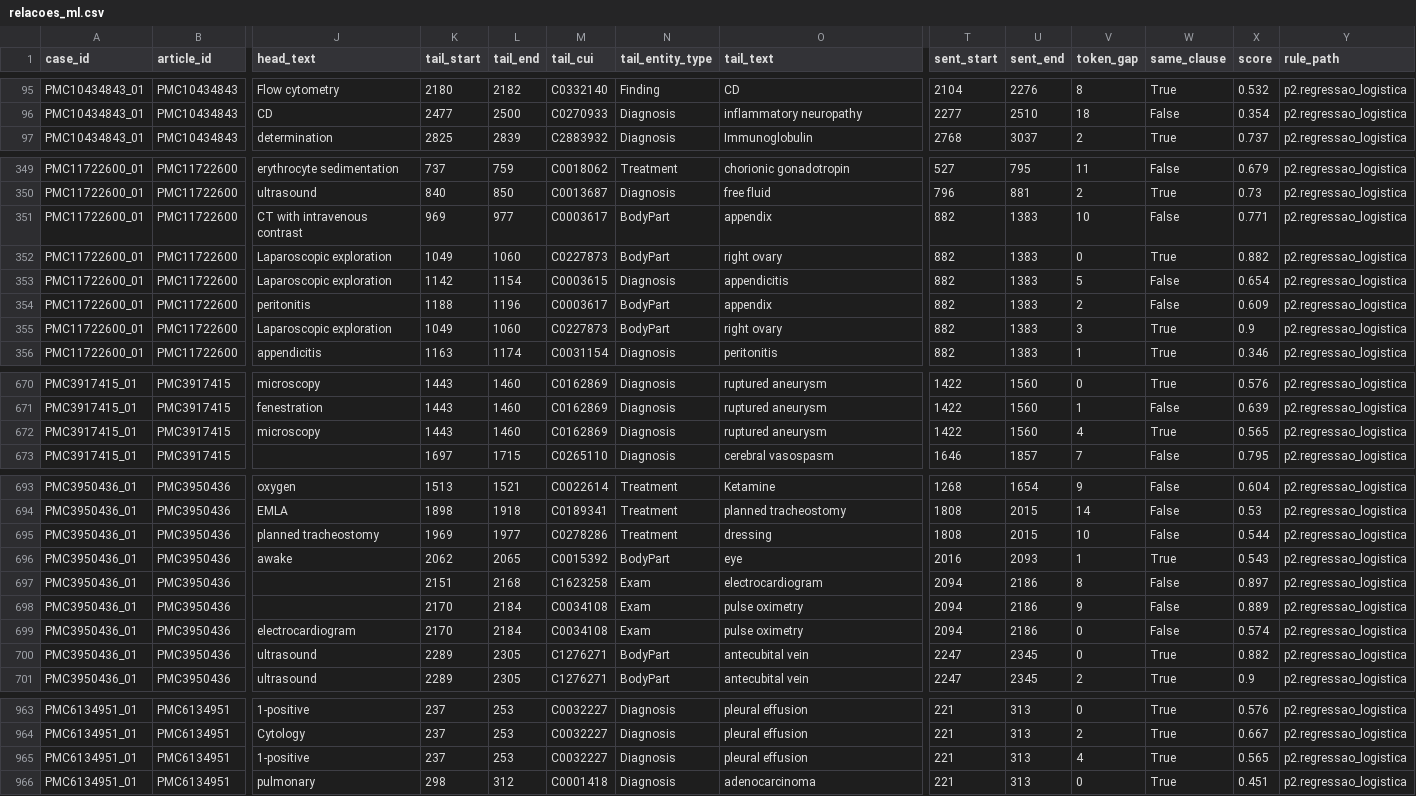
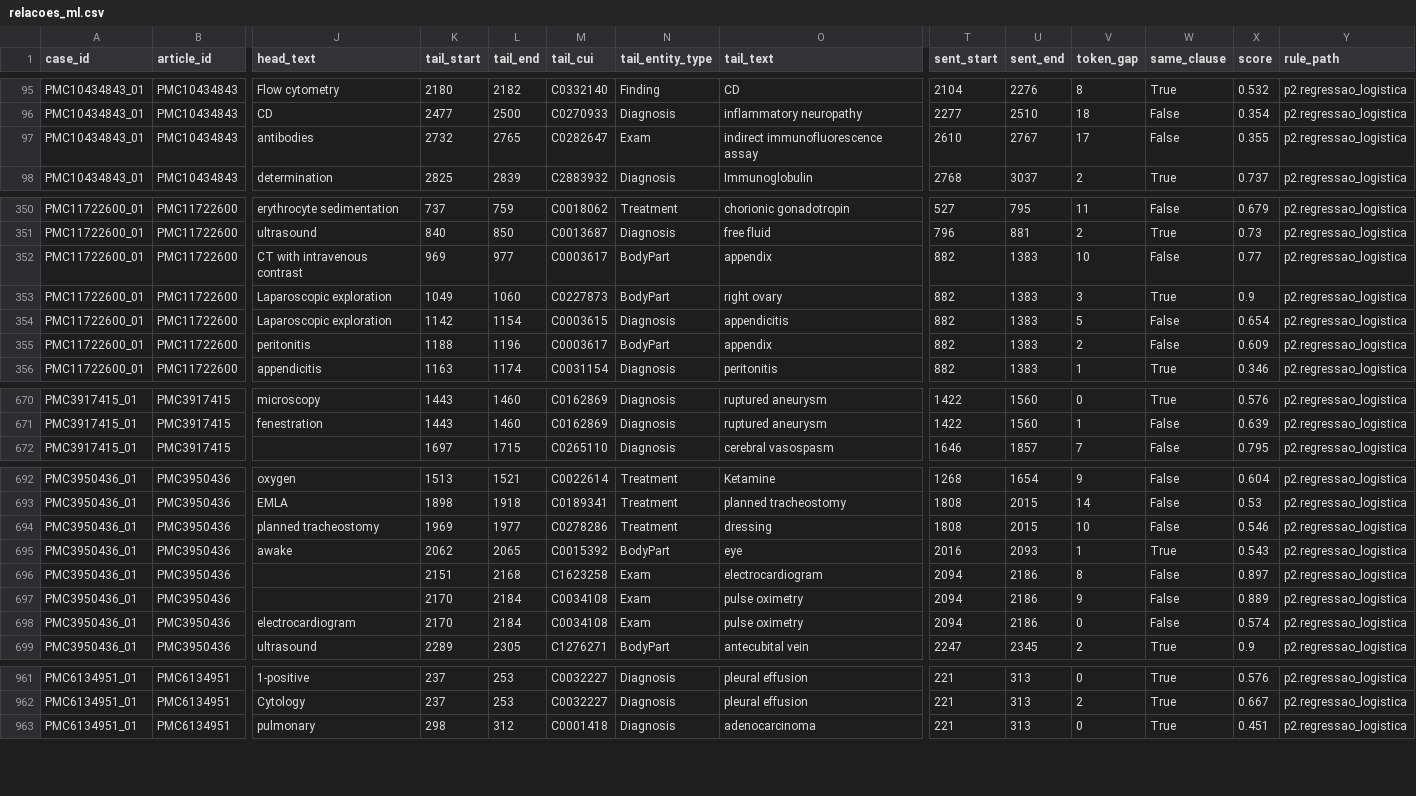
Before and after one commit to JaocHatter/Projeto-de-Natural-Language-Processing---Knowledge-Graph, a CSV file: project2/data/processed/relacoes_ml.csv, drawn as a sheet; only a part is shown, gaps mark what is left out; removed rows and columns are numbered as before the commit, all else as after; rows hold the shown columns only; the diff covers the shown part only; the diff names each change by its address in the sheet, - before the commit and + after, or states it on an @@ line.

Commit message:
Adiciona matriz de confusão e corrige inconsistências do Projeto 2
- Matriz de confusão dos tipos de relação para P1 e P2 (metricas_matriz_confusao.csv,
  matriz_confusao.png, seção no README e no notebook).
- tokenizar passa a manter "covid-19" e "sars-cov-2" como um só token; tabelas, modelo
  e figuras regenerados com run_all.sh.
- Percentual de bigramas vistos uma só vez unificado em 81,7% (README, notebook e docstring).
- relacoes_ml.csv sem linhas repetidas (sem_repetidas em relacoes_p2).
- Modelo lógico: relação tipada passa a dizer "CRF/reg. logística".
- README e notebook com os números atualizados; testes novos (123 passam).

Co-authored-by: CDRAY2007 <monzontrueno@gmail.com>

```diff
--- a/project2/data/processed/relacoes_ml.csv
+++ b/project2/data/processed/relacoes_ml.csv
+row 97: PMC10434843_01 | PMC10434843 | antibodies | 2732 | 2765 | C0282647 | Exam | indirect immunofluorescence assay | 2610 | 2767 | 17 | False | 0.355 | p2.regressao_logistica
-X352 (score): 0.771
+X352 (score): 0.77
-V353 (token_gap): 0
+V353 (token_gap): 3
-X353 (score): 0.882
+X353 (score): 0.9
-row 355: PMC11722600_01 | PMC11722600 | Laparoscopic exploration | 1049 | 1060 | C0227873 | BodyPart | right ovary | 882 | 1383 | 3 | True | 0.9 | p2.regressao_logistica
-row 672: PMC3917415_01 | PMC3917415 | microscopy | 1443 | 1460 | C0162869 | Diagnosis | ruptured aneurysm | 1422 | 1560 | 4 | True | 0.565 | p2.regressao_logistica
-X694 (score): 0.544
+X694 (score): 0.546
-row 700: PMC3950436_01 | PMC3950436 | ultrasound | 2289 | 2305 | C1276271 | BodyPart | antecubital vein | 2247 | 2345 | 0 | True | 0.882 | p2.regressao_logistica
-row 965: PMC6134951_01 | PMC6134951 | 1-positive | 237 | 253 | C0032227 | Diagnosis | pleural effusion | 221 | 313 | 4 | True | 0.565 | p2.regressao_logistica
```
Also changed, not shown: 67 edited cells elsewhere in this file, project2/data/interim/tabela_ngramas.csv, project2/data/interim/tabela_pmi.csv, 19 other files.
